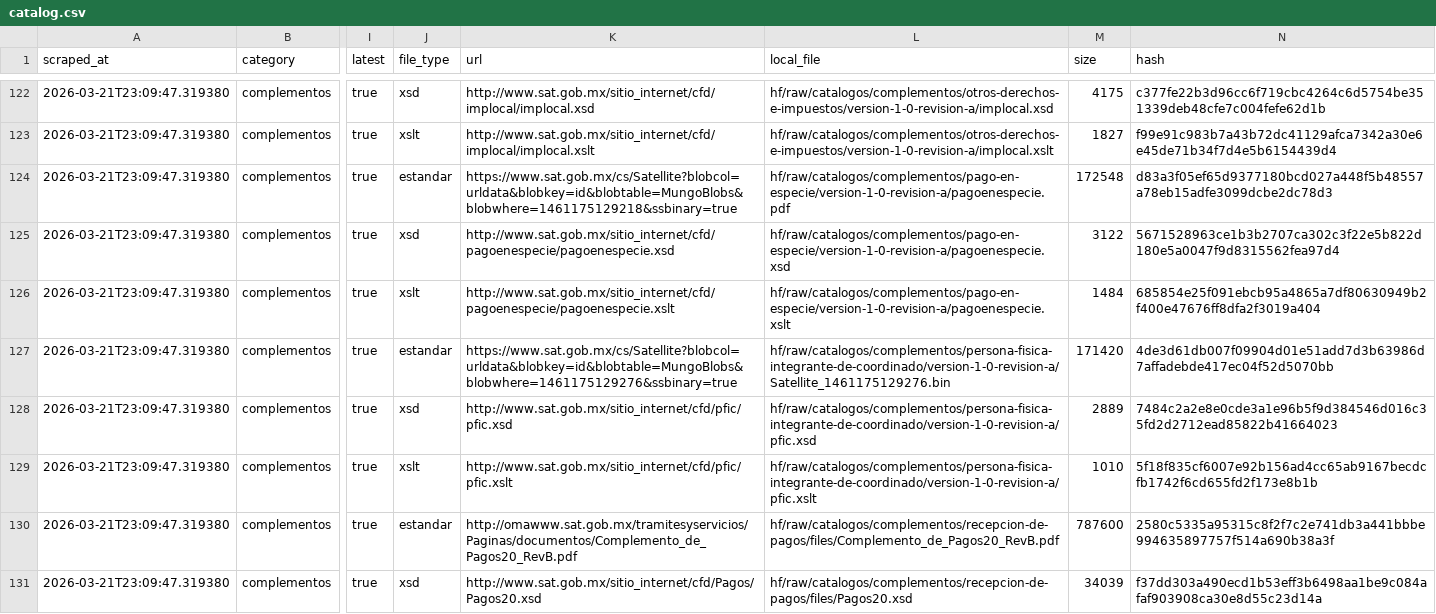
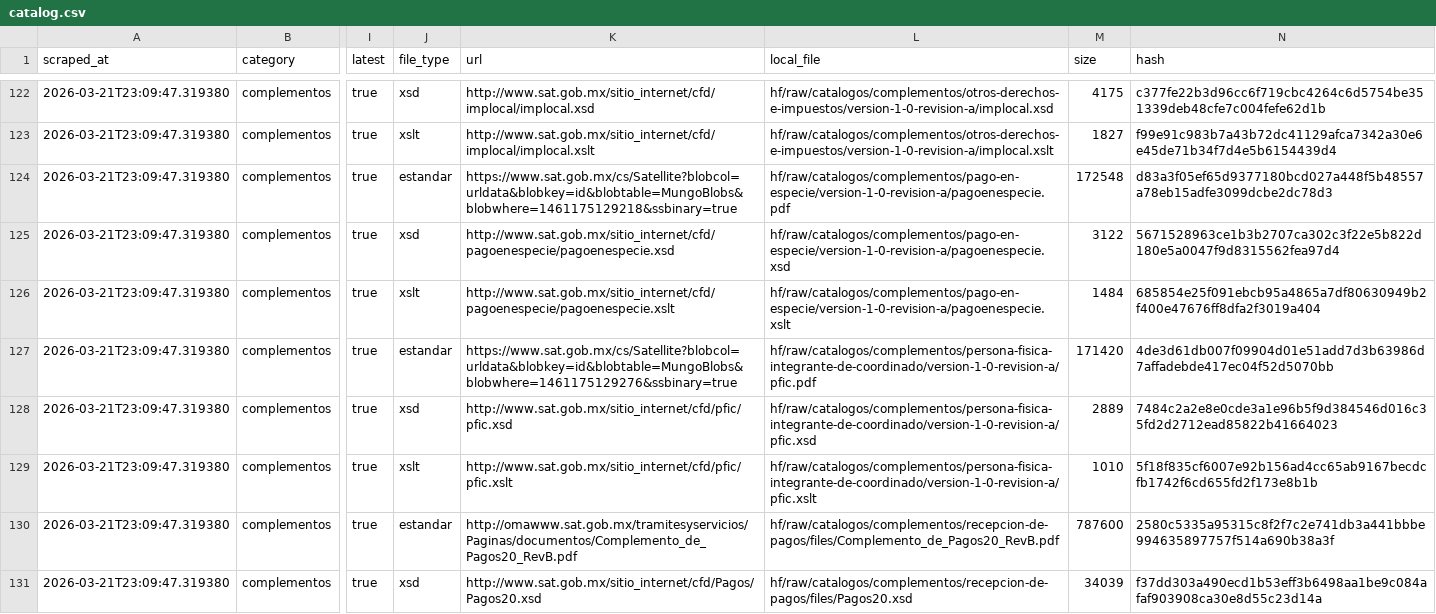
Before and after one commit to mayrop/sat-metadata-scraper, a CSV file: output/catalog.csv, drawn as a sheet; only a part is shown, gaps mark what is left out; the diff names each change by its address in the sheet, - before the commit and + after, or states it on an @@ line.

```diff
--- a/output/catalog.csv
+++ b/output/catalog.csv
-L127 (local_file): hf/raw/catalogos/complementos/persona-fisica-integrante-de-coordinado/version-1-0-revision-a/Satellite_1461175129276.bin
+L127 (local_file): hf/raw/catalogos/complementos/persona-fisica-integrante-de-coordinado/version-1-0-revision-a/pfic.pdf
```
Also changed, not shown: 1 other file.
